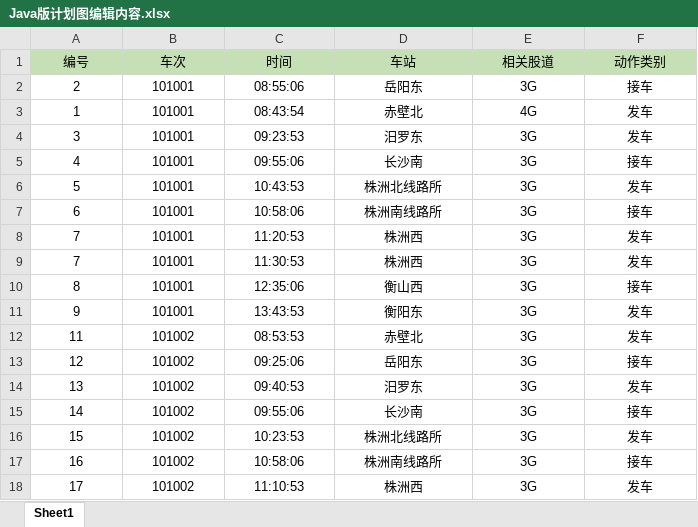
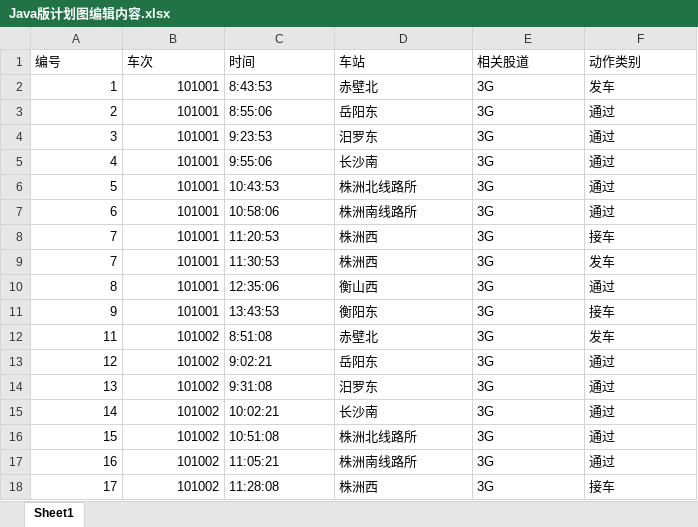
Before and after one commit to bydali/OperationSchedule, an Excel workbook: Java版计划图编辑内容.xlsx, sheet Sheet1, drawn as a sheet; only a part is shown; values as stored, in another font and other column widths than the file's, no borders; removed rows and columns are numbered as before the commit, all else as after; the diff covers the shown part only; the diff names each change by its address in the sheet, - before the commit and + after, or states it on an @@ line.

```diff
--- a/Java版计划图编辑内容.xlsx (sheet Sheet1)
+++ b/Java版计划图编辑内容.xlsx (sheet Sheet1)
@@ A1:F1 fill: #C5E0B4 → none, alignment: center → left @@
-row 2: 2 | 101001 | 08:55:06 | 岳阳东 | 3G | 接车
-A2:B2 alignment: center
+A2:B2 alignment: right
-C2 (时间): 08:43:54
+C2 (时间): 8:43:53
-C2:F2 alignment: center
+C2:F2 alignment: left
-E2 (相关股道): 4G
+E2 (相关股道): 3G
+row 3: 2 | 101001 | 8:55:06 | 岳阳东 | 3G | 通过
-A4:B18 alignment: center
+A4:B18 alignment: right
-C4 (时间): 09:23:53
+C4 (时间): 9:23:53
-C4:F18 alignment: center
+C4:F18 alignment: left
-F4 (动作类别): 发车
+F4 (动作类别): 通过
-C5 (时间): 09:55:06
+C5 (时间): 9:55:06
-F5 (动作类别): 接车
+F5 (动作类别): 通过
-F6 (动作类别): 发车
+F6 (动作类别): 通过
-F7 (动作类别): 接车
+F7 (动作类别): 通过
-F8 (动作类别): 发车
+F8 (动作类别): 接车
-F10 (动作类别): 接车
+F10 (动作类别): 通过
-F11 (动作类别): 发车
+F11 (动作类别): 接车
-C12 (时间): 08:53:53
+C12 (时间): 8:51:08
-C13 (时间): 09:25:06
+C13 (时间): 9:02:21
-F13 (动作类别): 接车
+F13 (动作类别): 通过
-C14 (时间): 09:40:53
+C14 (时间): 9:31:08
-F14 (动作类别): 发车
+F14 (动作类别): 通过
-C15 (时间): 09:55:06
+C15 (时间): 10:02:21
-F15 (动作类别): 接车
+F15 (动作类别): 通过
-C16 (时间): 10:23:53
+C16 (时间): 10:51:08
-F16 (动作类别): 发车
+F16 (动作类别): 通过
-C17 (时间): 10:58:06
+C17 (时间): 11:05:21
-F17 (动作类别): 接车
+F17 (动作类别): 通过
-C18 (时间): 11:10:53
+C18 (时间): 11:28:08
-F18 (动作类别): 发车
+F18 (动作类别): 接车
```
Also changed, not shown: 131 added rows, 6 edited cells and cell formats elsewhere in this sheet, 4 other files.
